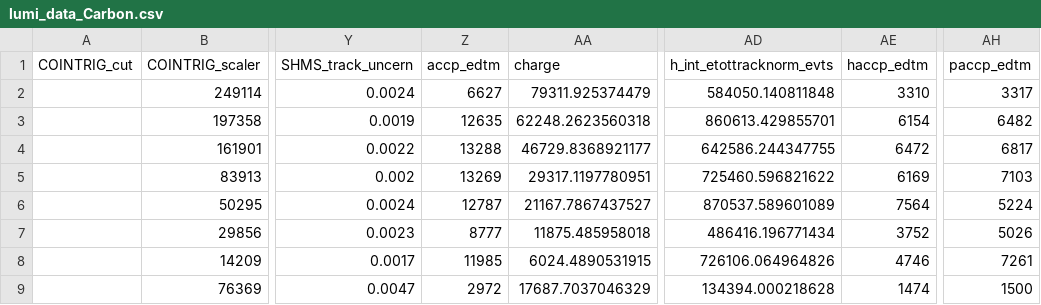
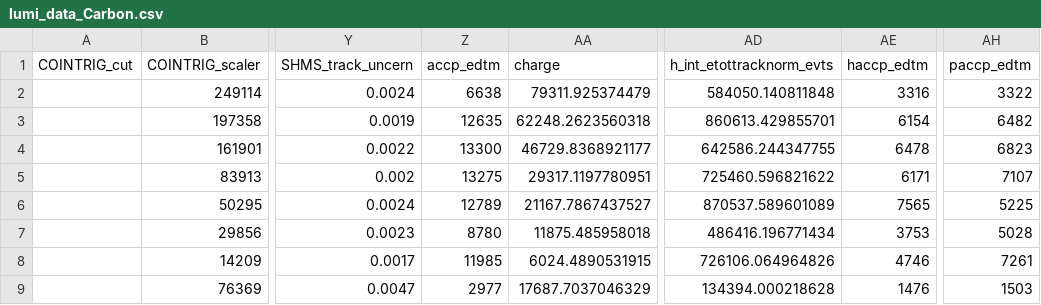
Before and after one commit to JeffersonLab/UTIL_PION, a CSV file: scripts/luminosity/OUTPUTS/Lumi9-2/pt2/lumi_data_Carbon.csv, drawn as a sheet; only a part is shown, gaps mark what is left out; the diff names each change by its address in the sheet, - before the commit and + after, or states it on an @@ line.

```diff
--- a/scripts/luminosity/OUTPUTS/Lumi9-2/pt2/lumi_data_Carbon.csv
+++ b/scripts/luminosity/OUTPUTS/Lumi9-2/pt2/lumi_data_Carbon.csv
-Z2 (accp_edtm): 6627
+Z2 (accp_edtm): 6638
-AE2 (haccp_edtm): 3310
+AE2 (haccp_edtm): 3316
-AH2 (paccp_edtm): 3317
+AH2 (paccp_edtm): 3322
-Z4 (accp_edtm): 13288
+Z4 (accp_edtm): 13300
-AE4 (haccp_edtm): 6472
+AE4 (haccp_edtm): 6478
-AH4 (paccp_edtm): 6817
+AH4 (paccp_edtm): 6823
-Z5 (accp_edtm): 13269
+Z5 (accp_edtm): 13275
-AE5 (haccp_edtm): 6169
+AE5 (haccp_edtm): 6171
-AH5 (paccp_edtm): 7103
+AH5 (paccp_edtm): 7107
-Z6 (accp_edtm): 12787
+Z6 (accp_edtm): 12789
-AE6 (haccp_edtm): 7564
+AE6 (haccp_edtm): 7565
-AH6 (paccp_edtm): 5224
+AH6 (paccp_edtm): 5225
-Z7 (accp_edtm): 8777
+Z7 (accp_edtm): 8780
-AE7 (haccp_edtm): 3752
+AE7 (haccp_edtm): 3753
-AH7 (paccp_edtm): 5026
+AH7 (paccp_edtm): 5028
-Z9 (accp_edtm): 2972
+Z9 (accp_edtm): 2977
-AE9 (haccp_edtm): 1474
+AE9 (haccp_edtm): 1476
-AH9 (paccp_edtm): 1500
+AH9 (paccp_edtm): 1503
```
Also changed, not shown: scripts/luminosity/OUTPUTS/Lumi6-4/HMS/lumi_data_Carbon.csv, scripts/luminosity/OUTPUTS/Lumi9-2/pt1/lumi_data_Carbon.csv.
